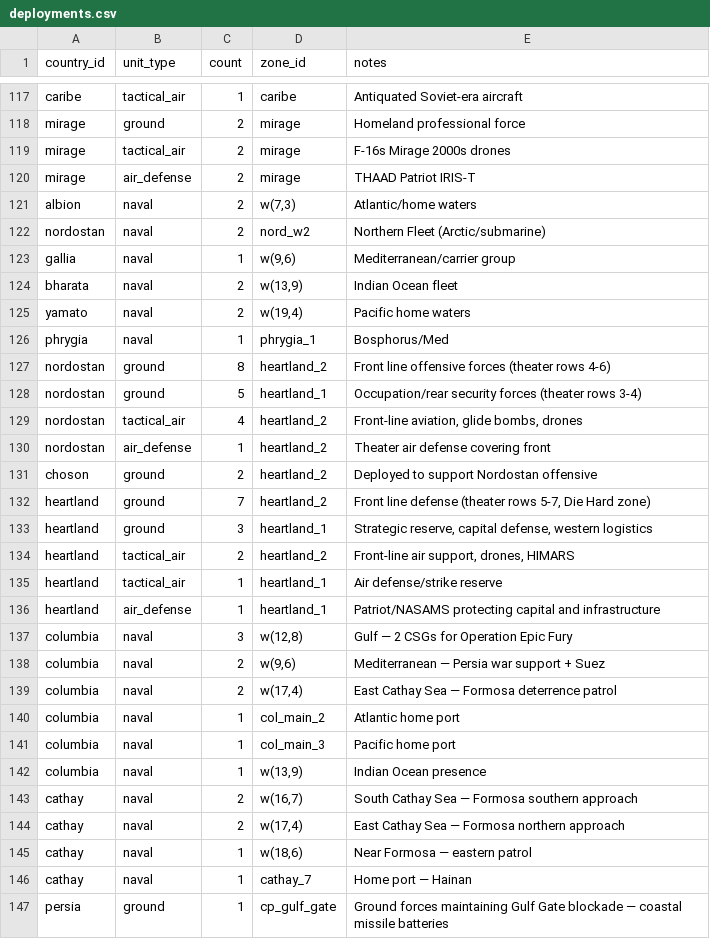
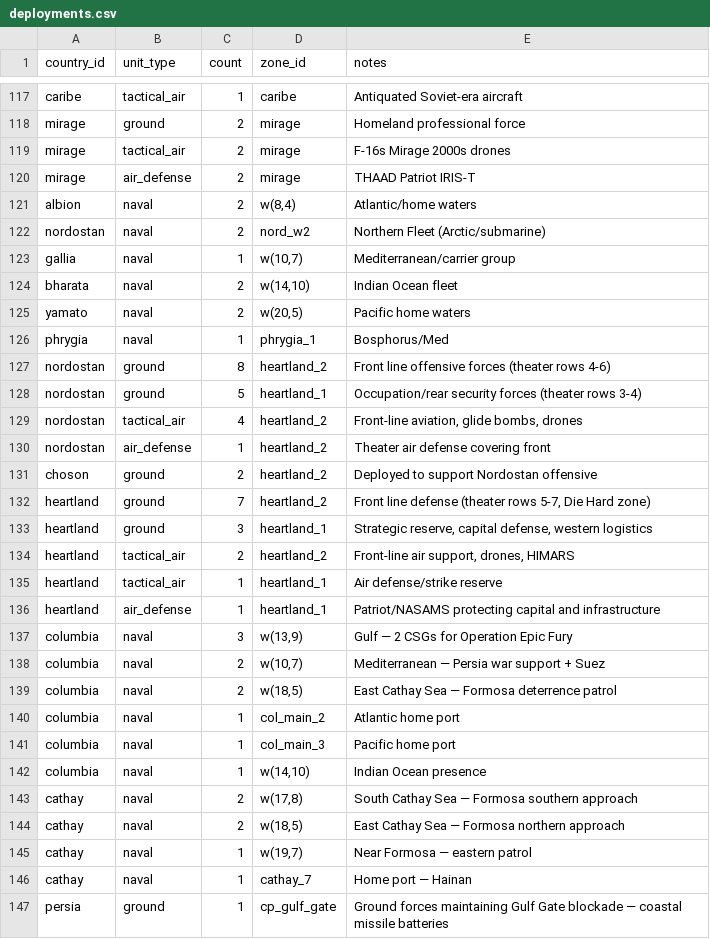
Before and after one commit to Mar-Atn/THUCYDIDES, a CSV file: 2 SEED/C_MECHANICS/C4_DATA/deployments.csv, drawn as a sheet; only a part is shown, gaps mark what is left out.

```diff
--- a/2 SEED/C_MECHANICS/C4_DATA/deployments.csv
+++ b/2 SEED/C_MECHANICS/C4_DATA/deployments.csv
@@ -120,7 +120,7 @@ mirage,tactical_air,2,mirage,F-16s Mirage 2000s drones
 mirage,air_defense,2,mirage,THAAD Patriot IRIS-T
-albion,naval,2,"w(7,3)",Atlantic/home waters
+albion,naval,2,"w(8,4)",Atlantic/home waters
 nordostan,naval,2,nord_w2,Northern Fleet (Arctic/submarine)
-gallia,naval,1,"w(9,6)",Mediterranean/carrier group
-bharata,naval,2,"w(13,9)",Indian Ocean fleet
-yamato,naval,2,"w(19,4)",Pacific home waters
+gallia,naval,1,"w(10,7)",Mediterranean/carrier group
+bharata,naval,2,"w(14,10)",Indian Ocean fleet
+yamato,naval,2,"w(20,5)",Pacific home waters
 phrygia,naval,1,phrygia_1,Bosphorus/Med
@@ -136,11 +136,11 @@ heartland,tactical_air,1,heartland_1,Air defense/strike reserve
 heartland,air_defense,1,heartland_1,Patriot/NASAMS protecting capital and infrastructure
-columbia,naval,3,"w(12,8)",Gulf — 2 CSGs for Operation Epic Fury
-columbia,naval,2,"w(9,6)",Mediterranean — Persia war support + Suez
-columbia,naval,2,"w(17,4)",East Cathay Sea — Formosa deterrence patrol
+columbia,naval,3,"w(13,9)",Gulf — 2 CSGs for Operation Epic Fury
+columbia,naval,2,"w(10,7)",Mediterranean — Persia war support + Suez
+columbia,naval,2,"w(18,5)",East Cathay Sea — Formosa deterrence patrol
 columbia,naval,1,col_main_2,Atlantic home port
 columbia,naval,1,col_main_3,Pacific home port
-columbia,naval,1,"w(13,9)",Indian Ocean presence
-cathay,naval,2,"w(16,7)",South Cathay Sea — Formosa southern approach
-cathay,naval,2,"w(17,4)",East Cathay Sea — Formosa northern approach
-cathay,naval,1,"w(18,6)",Near Formosa — eastern patrol
+columbia,naval,1,"w(14,10)",Indian Ocean presence
+cathay,naval,2,"w(17,8)",South Cathay Sea — Formosa southern approach
+cathay,naval,2,"w(18,5)",East Cathay Sea — Formosa northern approach
+cathay,naval,1,"w(19,7)",Near Formosa — eastern patrol
 cathay,naval,1,cathay_7,Home port — Hainan
```
Also changed, not shown: 6 other files.
